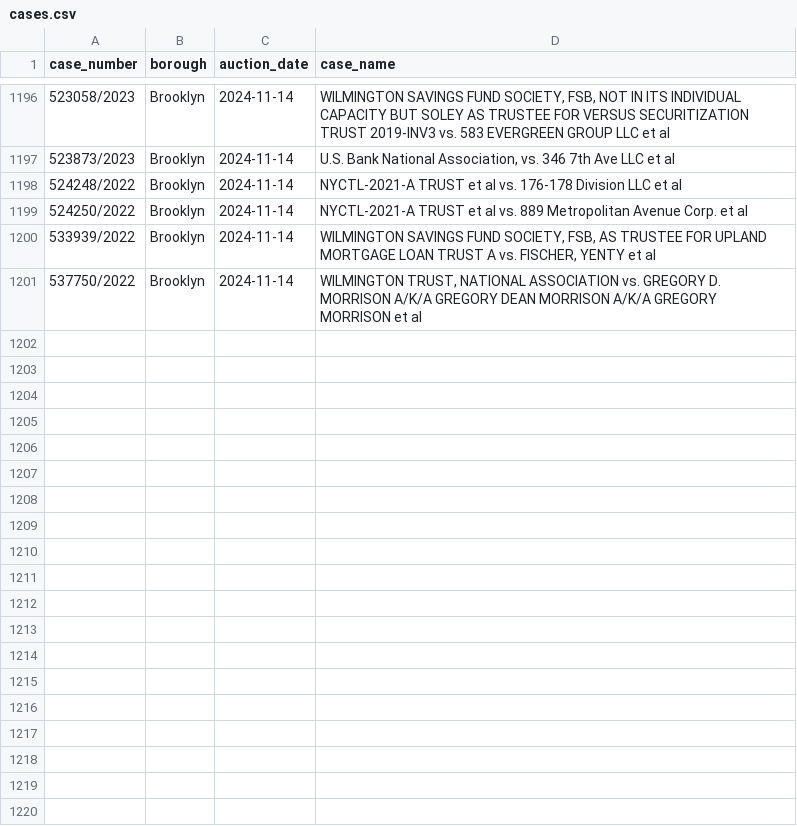
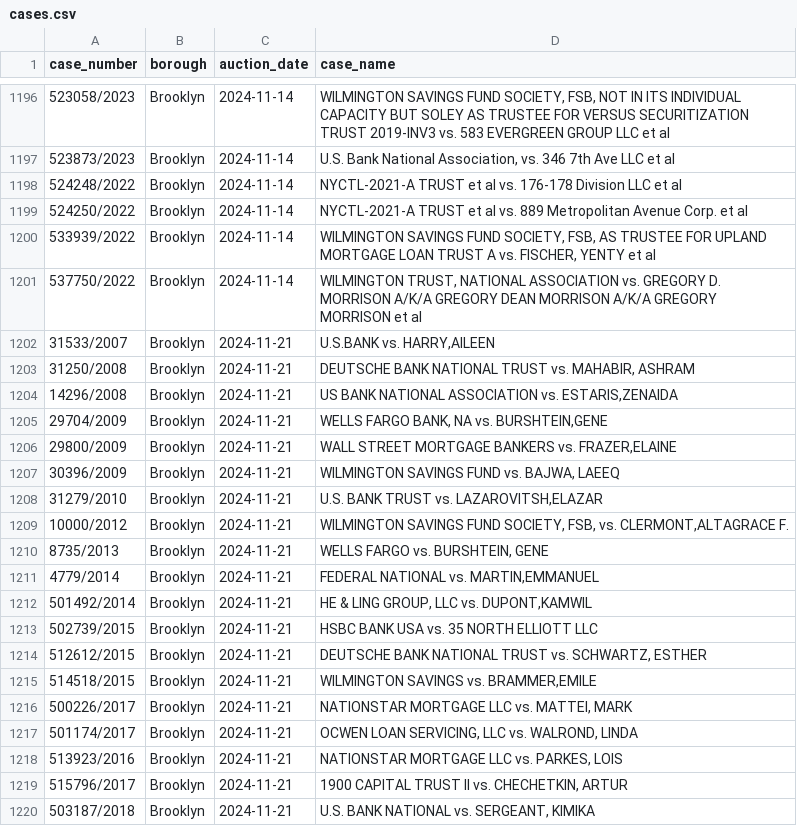
Before and after one commit to ivoytov/manhattan, a CSV file: foreclosures/cases.csv, drawn as a sheet; only a part is shown, gaps mark what is left out; the diff covers the shown part only; the diff names each change by its address in the sheet, - before the commit and + after, or states it on an @@ line.

Commit message:
latest calendar

```diff
--- a/foreclosures/cases.csv
+++ b/foreclosures/cases.csv
+row 1202: 31533/2007 | Brooklyn | 2024-11-21 | U.S.BANK vs. HARRY,AILEEN
+row 1203: 31250/2008 | Brooklyn | 2024-11-21 | DEUTSCHE BANK NATIONAL TRUST vs. MAHABIR, ASHRAM
+row 1204: 14296/2008 | Brooklyn | 2024-11-21 | US BANK NATIONAL ASSOCIATION vs. ESTARIS,ZENAIDA
+row 1205: 29704/2009 | Brooklyn | 2024-11-21 | WELLS FARGO BANK, NA vs. BURSHTEIN,GENE
+row 1206: 29800/2009 | Brooklyn | 2024-11-21 | WALL STREET MORTGAGE BANKERS vs. FRAZER,ELAINE
+row 1207: 30396/2009 | Brooklyn | 2024-11-21 | WILMINGTON SAVINGS FUND vs. BAJWA, LAEEQ
+row 1208: 31279/2010 | Brooklyn | 2024-11-21 | U.S. BANK TRUST vs. LAZAROVITSH,ELAZAR
+row 1209: 10000/2012 | Brooklyn | 2024-11-21 | WILMINGTON SAVINGS FUND SOCIETY, FSB, vs. CLERMONT,ALTAGRACE F.
+row 1210: 8735/2013 | Brooklyn | 2024-11-21 | WELLS FARGO vs. BURSHTEIN, GENE
+row 1211: 4779/2014 | Brooklyn | 2024-11-21 | FEDERAL NATIONAL vs. MARTIN,EMMANUEL
+row 1212: 501492/2014 | Brooklyn | 2024-11-21 | HE & LING GROUP, LLC vs. DUPONT,KAMWIL
+row 1213: 502739/2015 | Brooklyn | 2024-11-21 | HSBC BANK USA vs. 35 NORTH ELLIOTT LLC
+row 1214: 512612/2015 | Brooklyn | 2024-11-21 | DEUTSCHE BANK NATIONAL TRUST vs. SCHWARTZ, ESTHER
+row 1215: 514518/2015 | Brooklyn | 2024-11-21 | WILMINGTON SAVINGS vs. BRAMMER,EMILE
+row 1216: 500226/2017 | Brooklyn | 2024-11-21 | NATIONSTAR MORTGAGE LLC vs. MATTEI, MARK
+row 1217: 501174/2017 | Brooklyn | 2024-11-21 | OCWEN LOAN SERVICING, LLC vs. WALROND, LINDA
+row 1218: 513923/2016 | Brooklyn | 2024-11-21 | NATIONSTAR MORTGAGE LLC vs. PARKES, LOIS
+row 1219: 515796/2017 | Brooklyn | 2024-11-21 | 1900 CAPITAL TRUST II vs. CHECHETKIN, ARTUR
+row 1220: 503187/2018 | Brooklyn | 2024-11-21 | U.S. BANK NATIONAL vs. SERGEANT, KIMIKA
```
Also changed, not shown: 20 added rows and 7 edited cells elsewhere in this file.
